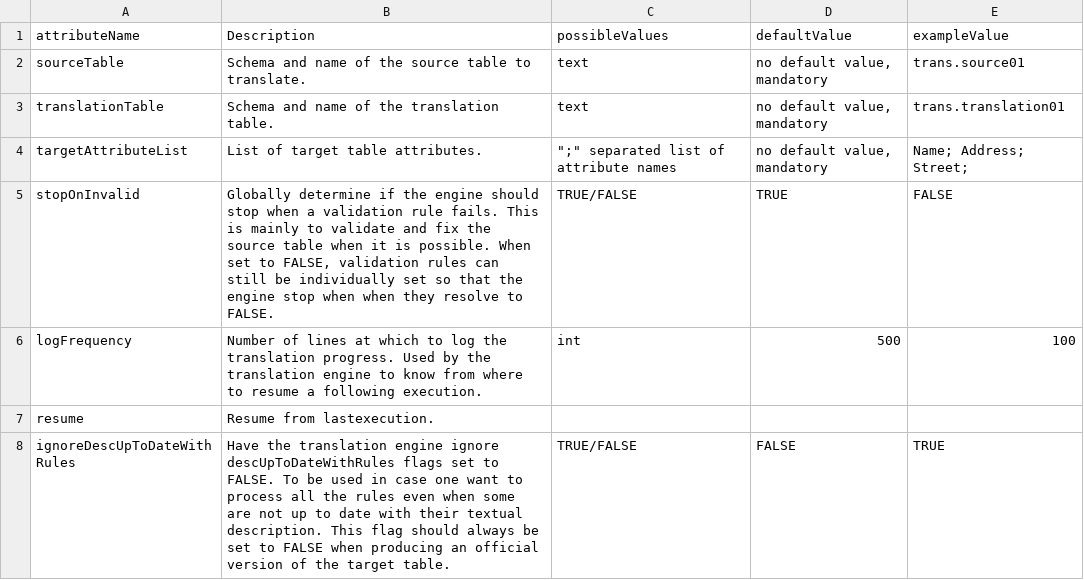
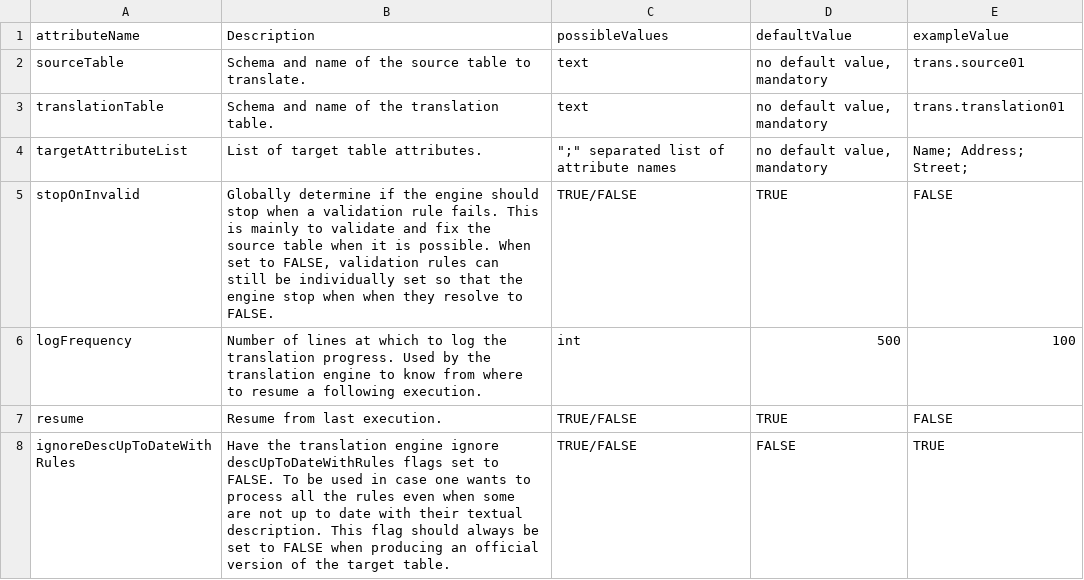
Before and after one commit to CASFRI/PostgreSQL-Table-Translation-Framework, a CSV file: doc/rmdTabs/engineSpecsTab1.csv, drawn as a sheet.

Commit message:
Copy editing specs

```diff
--- a/doc/rmdTabs/engineSpecsTab1.csv
+++ b/doc/rmdTabs/engineSpecsTab1.csv
@@ -6,3 +6,3 @@ stopOnInvalid,"Globally determine if the engine should stop when a validation ru
 logFrequency,Number of lines at which to log the translation progress. Used by the translation engine to know from where to resume a following execution.,int,500,100
-resume,Resume from lastexecution.,,,
-ignoreDescUpToDateWithRules,Have the translation engine ignore descUpToDateWithRules flags set to FALSE. To be used in case one want to process all the rules even when some are not up to date with their textual description. This flag should always be set to FALSE when producing an official version of the target table.,TRUE/FALSE,FALSE,TRUE
+resume,Resume from last execution.,TRUE/FALSE,TRUE,FALSE
+ignoreDescUpToDateWithRules,Have the translation engine ignore descUpToDateWithRules flags set to FALSE. To be used in case one wants to process all the rules even when some are not up to date with their textual description. This flag should always be set to FALSE when producing an official version of the target table.,TRUE/FALSE,FALSE,TRUE
```
Also changed, not shown: 2 other files.
